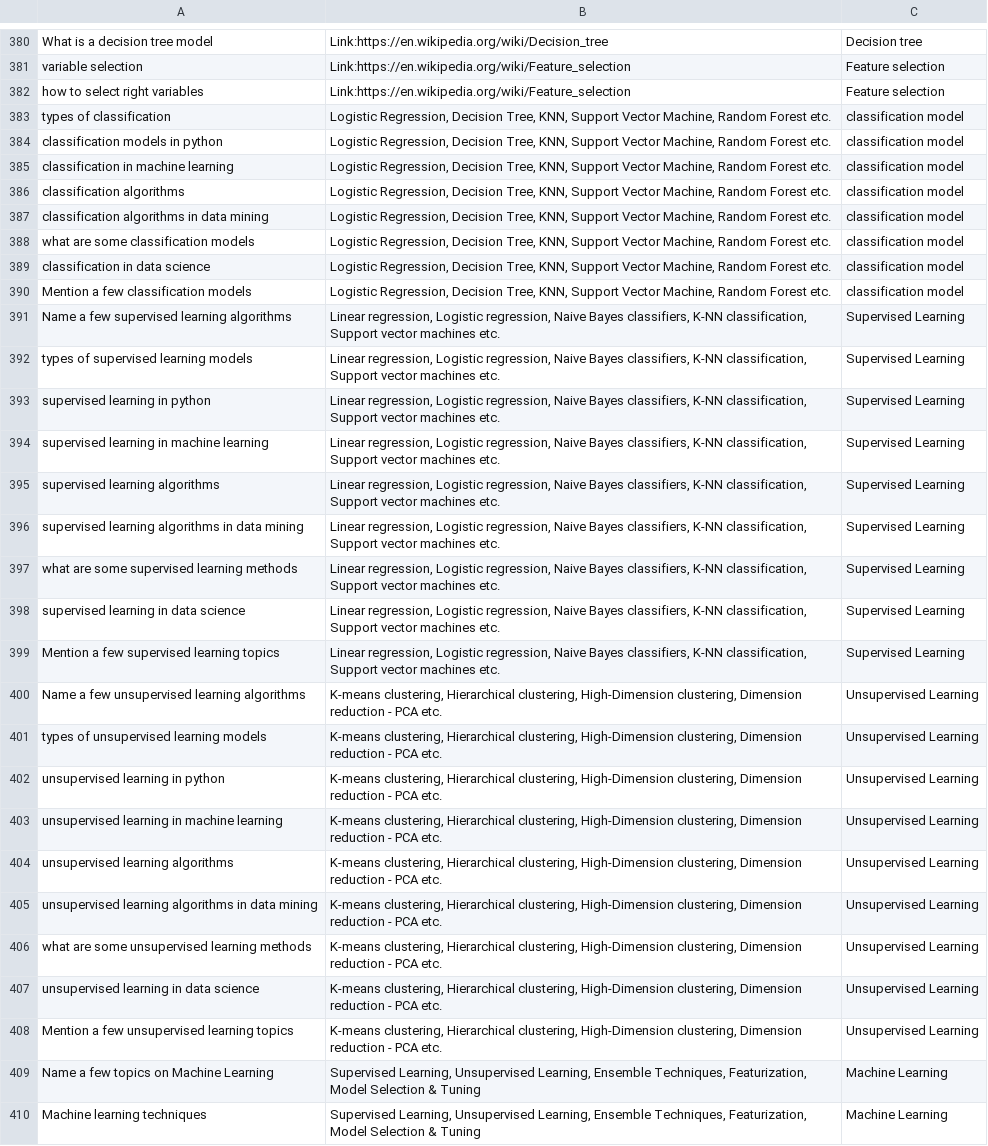
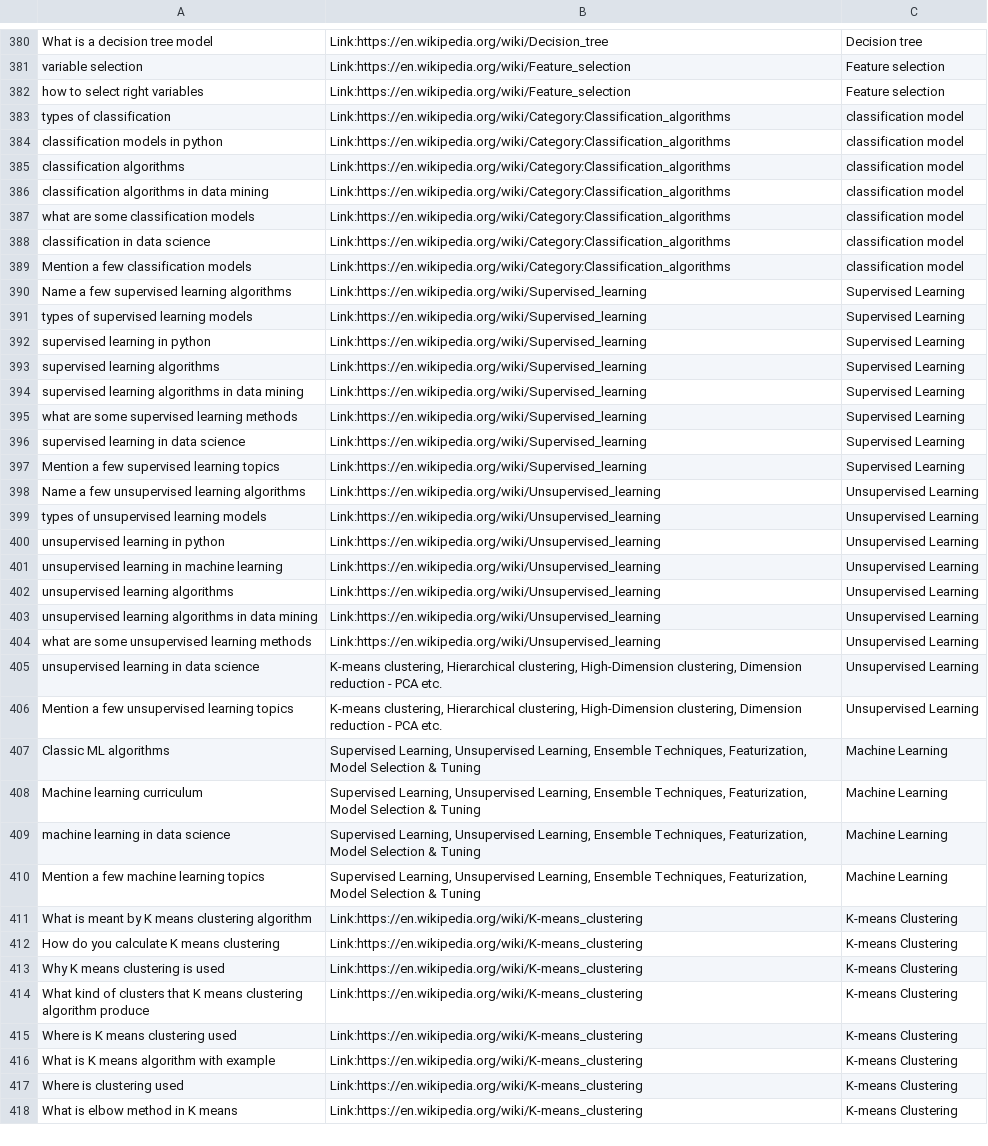
Before and after one commit to mohit19mahajan/chatbot-on-ml, a CSV file: Corpus_1.csv, drawn as a sheet; only a part is shown, gaps mark what is left out; the shorter side is filled out with more unchanged rows; removed rows and columns are numbered as before the commit, all else as after; the diff covers the shown part only; the diff names each change by its address in the sheet, - before the commit and + after, or states it on an @@ line.

Commit message:
changed big ml and corpus file

```diff
--- a/Corpus_1.csv
+++ b/Corpus_1.csv
-B383:B384: Logistic Regression, Decision Tree, KNN, Support Vector Machine, Random Forest etc.
+B383:B384: Link:https://en.wikipedia.org/wiki/Category:Classification_algorithms
-row 385: classification in machine learning | Logistic Regression, Decision Tree, KNN, Support Vector Machine, Random Forest etc. | classification model
-B385:B389: Logistic Regression, Decision Tree, KNN, Support Vector Machine, Random Forest etc.
+B385:B389: Link:https://en.wikipedia.org/wiki/Category:Classification_algorithms
-B390:B392: Linear regression, Logistic regression, Naive Bayes classifiers, K-NN classification, Support vector machines etc.
+B390:B392: Link:https://en.wikipedia.org/wiki/Supervised_learning
-row 394: supervised learning in machine learning | Linear regression, Logistic regression, Naive Bayes classifiers, K-NN classification, Support vector machines etc. | Supervised Learning
-B393:B397: Linear regression, Logistic regression, Naive Bayes classifiers, K-NN classification, Support vector machines etc.
+B393:B397: Link:https://en.wikipedia.org/wiki/Supervised_learning
-B398:B404: K-means clustering, Hierarchical clustering, High-Dimension clustering, Dimension reduction - PCA etc.
+B398:B404: Link:https://en.wikipedia.org/wiki/Unsupervised_learning
-row 409: Name a few topics on Machine Learning | Supervised Learning, Unsupervised Learning, Ensemble Techniques, Featurization, Model Selection & Tuning | Machine Learning
-row 410: Machine learning techniques | Supervised Learning, Unsupervised Learning, Ensemble Techniques, Featurization, Model Selection & Tuning | Machine Learning
```
Also changed, not shown: 2 added rows, 3 removed rows and 43 edited cells elsewhere in this file, 1 other file.
